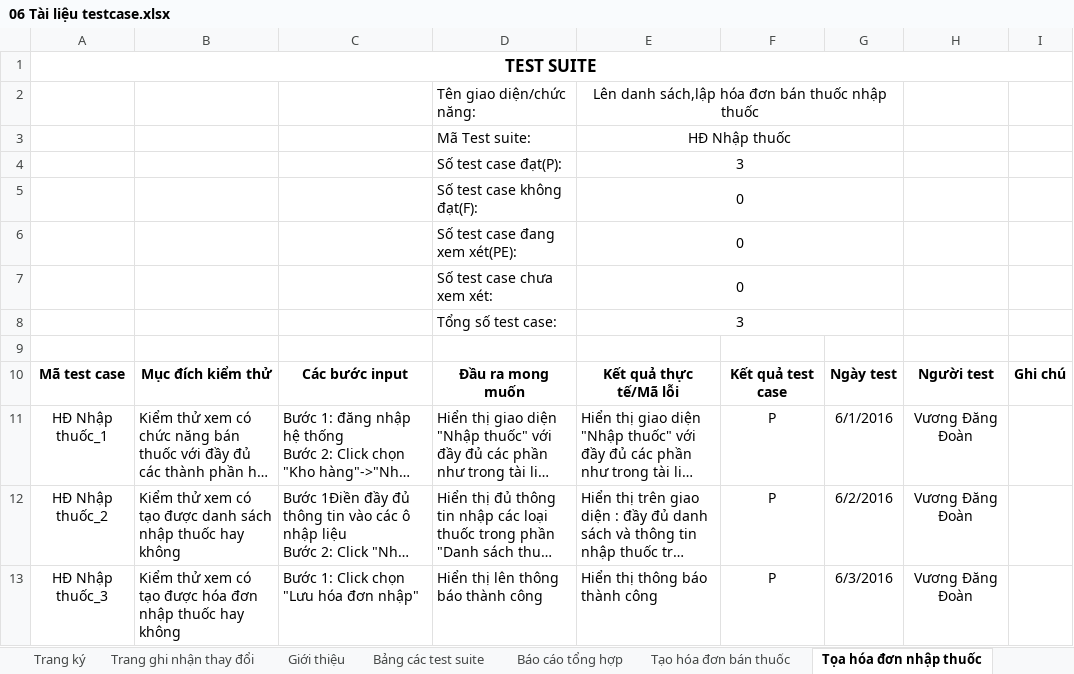
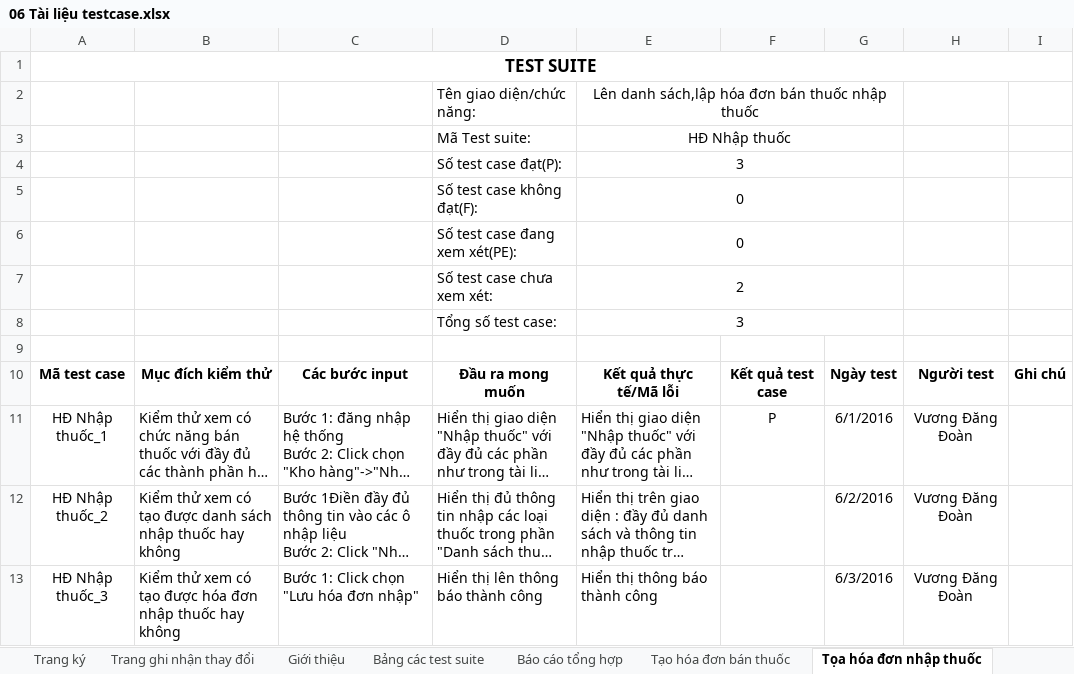
Before and after one commit to DzungHT/QLNhaThuoc, an Excel workbook: A. Documents/06 Tài liệu testcase.xlsx, sheet Tọa hóa đơn nhập thuốc, drawn as a sheet; long unchanged cells end in …; values as stored, in another font and other column widths than the file's, no borders; the diff names each change by its address in the sheet, - before the commit and + after, or states it on an @@ line.

```diff
--- a/A. Documents/06 Tài liệu testcase.xlsx (sheet Tọa hóa đơn nhập thuốc)
+++ b/A. Documents/06 Tài liệu testcase.xlsx (sheet Tọa hóa đơn nhập thuốc)
-E7: 0
+E7: 2
-F12:F13: P
+F12:F13: (empty)
```
Also changed, not shown: sheet Báo cáo tổng hợp, other sheet tabs.
